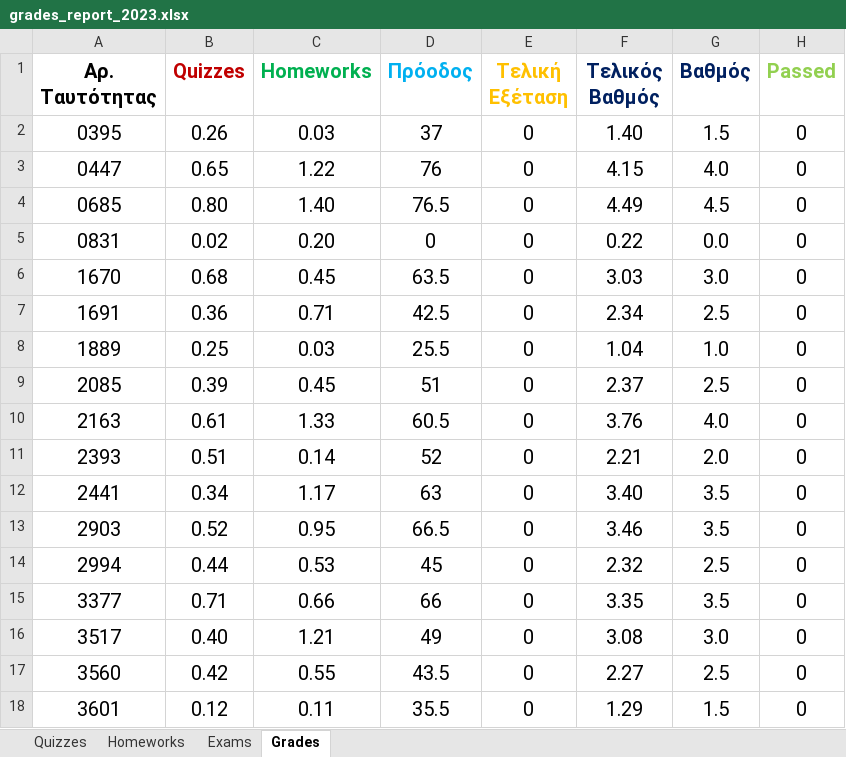
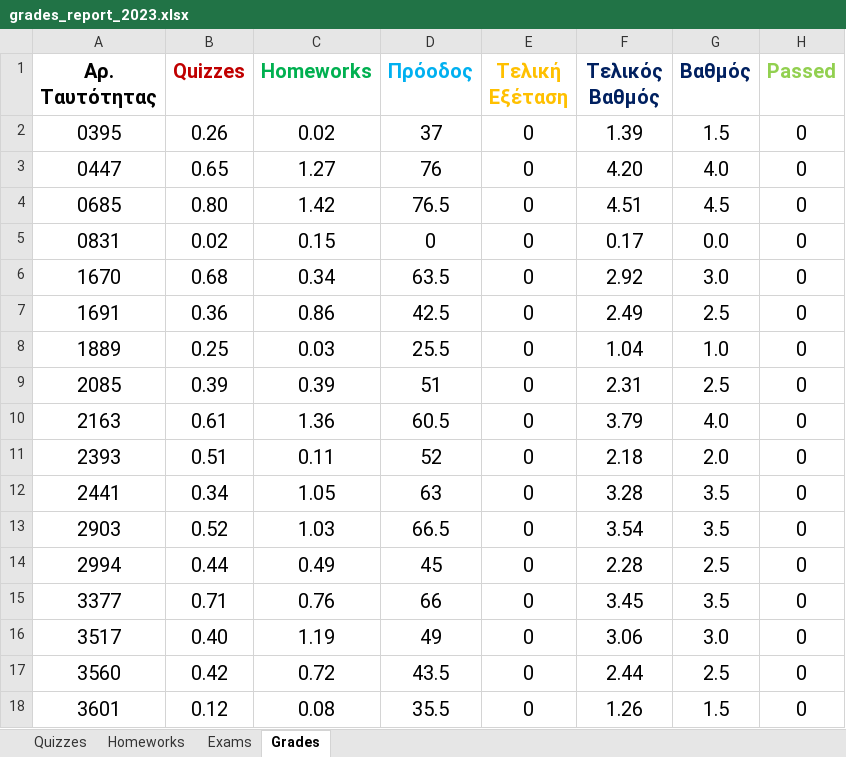
Before and after one commit to ptohos/ptohos.github.io, an Excel workbook: phy140/Grades/grades_report_2023.xlsx, sheet Grades, drawn as a sheet; only a part is shown; values as stored, in another font and other column widths than the file's, no borders; the diff covers the shown part only; the diff names each change by its address in the sheet, - before the commit and + after, or states it on an @@ line.

```diff
--- a/phy140/Grades/grades_report_2023.xlsx (sheet Grades)
+++ b/phy140/Grades/grades_report_2023.xlsx (sheet Grades)
-C2 (Homeworks): 0.03
+C2 (Homeworks): 0.02
-F2 (Τελικός Βαθμός): 1.40
+F2 (Τελικός Βαθμός): 1.39
-C3 (Homeworks): 1.22
+C3 (Homeworks): 1.27
-F3 (Τελικός Βαθμός): 4.15
+F3 (Τελικός Βαθμός): 4.20
-C4 (Homeworks): 1.40
+C4 (Homeworks): 1.42
-F4 (Τελικός Βαθμός): 4.49
+F4 (Τελικός Βαθμός): 4.51
-C5 (Homeworks): 0.20
+C5 (Homeworks): 0.15
-F5 (Τελικός Βαθμός): 0.22
+F5 (Τελικός Βαθμός): 0.17
-C6 (Homeworks): 0.45
+C6 (Homeworks): 0.34
-F6 (Τελικός Βαθμός): 3.03
+F6 (Τελικός Βαθμός): 2.92
-C7 (Homeworks): 0.71
+C7 (Homeworks): 0.86
-F7 (Τελικός Βαθμός): 2.34
+F7 (Τελικός Βαθμός): 2.49
-C9 (Homeworks): 0.45
+C9 (Homeworks): 0.39
-F9 (Τελικός Βαθμός): 2.37
+F9 (Τελικός Βαθμός): 2.31
-C10 (Homeworks): 1.33
+C10 (Homeworks): 1.36
-F10 (Τελικός Βαθμός): 3.76
+F10 (Τελικός Βαθμός): 3.79
-C11 (Homeworks): 0.14
+C11 (Homeworks): 0.11
-F11 (Τελικός Βαθμός): 2.21
+F11 (Τελικός Βαθμός): 2.18
-C12 (Homeworks): 1.17
+C12 (Homeworks): 1.05
-F12 (Τελικός Βαθμός): 3.40
+F12 (Τελικός Βαθμός): 3.28
-C13 (Homeworks): 0.95
+C13 (Homeworks): 1.03
-F13 (Τελικός Βαθμός): 3.46
+F13 (Τελικός Βαθμός): 3.54
-C14 (Homeworks): 0.53
+C14 (Homeworks): 0.49
-F14 (Τελικός Βαθμός): 2.32
+F14 (Τελικός Βαθμός): 2.28
-C15 (Homeworks): 0.66
+C15 (Homeworks): 0.76
-F15 (Τελικός Βαθμός): 3.35
+F15 (Τελικός Βαθμός): 3.45
-C16 (Homeworks): 1.21
+C16 (Homeworks): 1.19
-F16 (Τελικός Βαθμός): 3.08
+F16 (Τελικός Βαθμός): 3.06
-C17 (Homeworks): 0.55
+C17 (Homeworks): 0.72
-F17 (Τελικός Βαθμός): 2.27
+F17 (Τελικός Βαθμός): 2.44
-C18 (Homeworks): 0.11
+C18 (Homeworks): 0.08
-F18 (Τελικός Βαθμός): 1.29
+F18 (Τελικός Βαθμός): 1.26
```
Also changed, not shown: 59 edited cells elsewhere in this sheet, sheet Homeworks.
